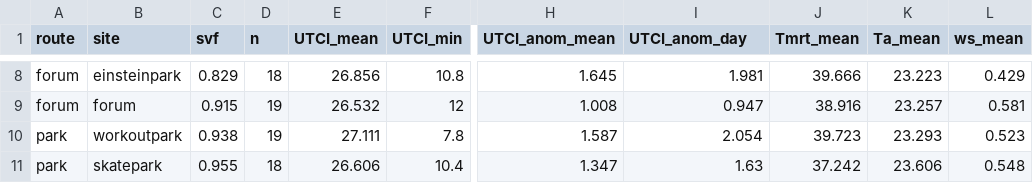
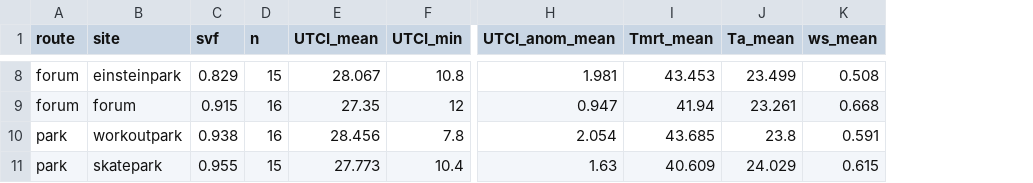
Before and after one commit to adipetkova-web/UTCI-and-SVF, a CSV file: UA/output/01_site_summary.csv, drawn as a sheet; only a part is shown, gaps mark what is left out; removed rows and columns are numbered as before the commit, all else as after; the diff covers the shown part only; the diff names each change by its address in the sheet, - before the commit and + after, or states it on an @@ line.

```diff
--- a/UA/output/01_site_summary.csv
+++ b/UA/output/01_site_summary.csv
-column H (UTCI_anom_mean), rows 8-11: 1.645 | 1.008 | 1.587 | 1.347
-H1: UTCI_anom_day
+H1: UTCI_anom_mean
-D8 (n): 18
+D8 (n): 15
-E8 (UTCI_mean): 26.856
+E8 (UTCI_mean): 28.067
-I8 (Tmrt_mean): 39.666
+I8 (Tmrt_mean): 43.453
-J8 (Ta_mean): 23.223
+J8 (Ta_mean): 23.499
-K8 (ws_mean): 0.429
+K8 (ws_mean): 0.508
-D9:D10 (n): 19
+D9:D10 (n): 16
-E9 (UTCI_mean): 26.532
+E9 (UTCI_mean): 27.35
-I9 (Tmrt_mean): 38.916
+I9 (Tmrt_mean): 41.94
-J9 (Ta_mean): 23.257
+J9 (Ta_mean): 23.261
-K9 (ws_mean): 0.581
+K9 (ws_mean): 0.668
-E10 (UTCI_mean): 27.111
+E10 (UTCI_mean): 28.456
-I10 (Tmrt_mean): 39.723
+I10 (Tmrt_mean): 43.685
-J10 (Ta_mean): 23.293
+J10 (Ta_mean): 23.8
-K10 (ws_mean): 0.523
+K10 (ws_mean): 0.591
-D11 (n): 18
+D11 (n): 15
-E11 (UTCI_mean): 26.606
+E11 (UTCI_mean): 27.773
-I11 (Tmrt_mean): 37.242
+I11 (Tmrt_mean): 40.609
-J11 (Ta_mean): 23.606
+J11 (Ta_mean): 24.029
-K11 (ws_mean): 0.548
+K11 (ws_mean): 0.615
```
Also changed, not shown: 30 edited cells elsewhere in this file, UA/output/02a_site_level_correlation.csv, UA/output/03a_hourly_regressions_UTCI.csv, 13 other files.
